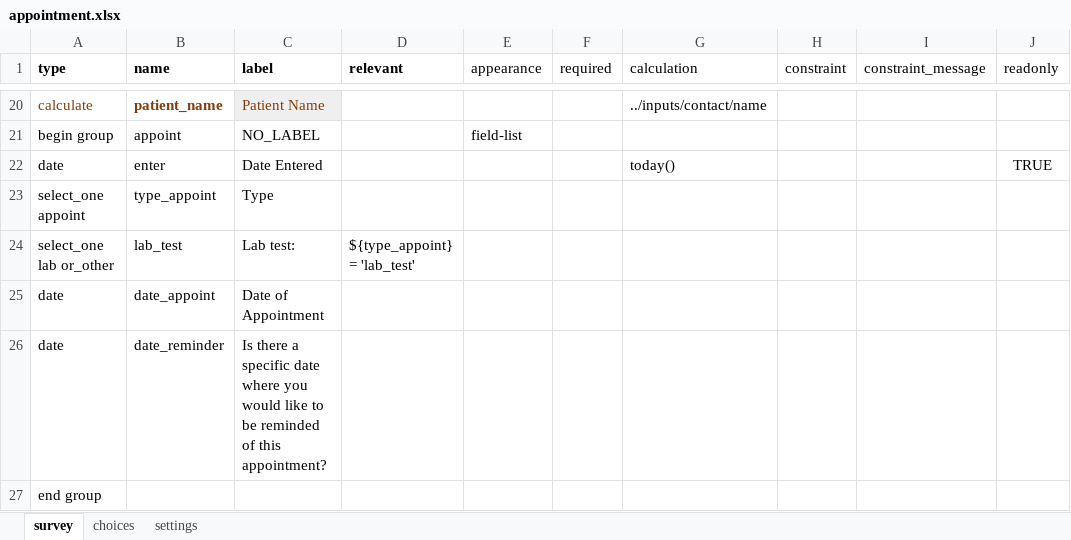
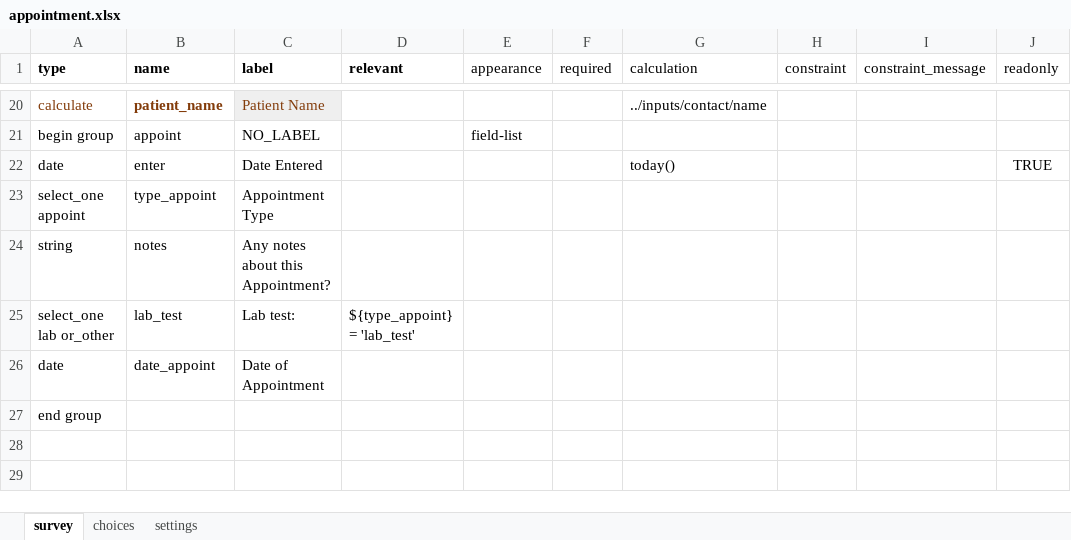
Before and after one commit to gitcliff/mydhi-cht-config, an Excel workbook: config/forms/app/appointment.xlsx, sheet survey, drawn as a sheet; only a part is shown, gaps mark what is left out; values as stored, in another font and other column widths than the file's, no borders; charts and pictures not drawn; removed rows and columns are numbered as before the commit, all else as after; the diff names each change by its address in the sheet, - before the commit and + after, or states it on an @@ line.

Commit message:
appoint1:adjusting and updating the appoitment form

```diff
--- a/config/forms/app/appointment.xlsx (sheet survey)
+++ b/config/forms/app/appointment.xlsx (sheet survey)
-C23 (label): Type
+C23 (label): Appointment Type
+row 24: string | notes | Any notes about this Appointment?
-row 26: date | date_reminder | Is there a specific date where you would like to be reminded of this appointment?
```
Also changed, not shown: sheet settings, 1 other file.
